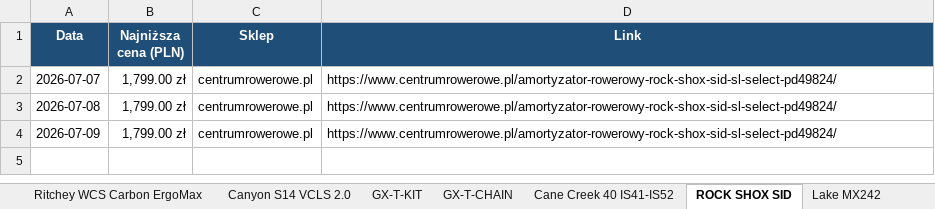
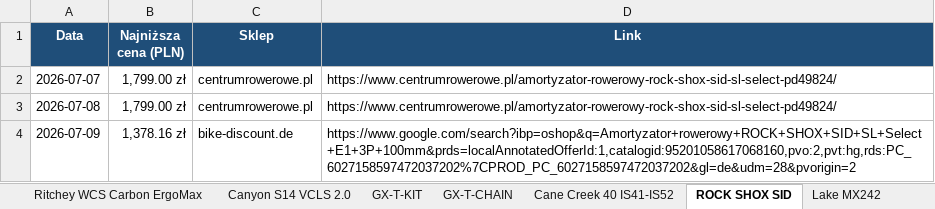
Before and after one commit to Wotjek/PriceChecker, an Excel workbook: output/prices.xlsx, sheet ROCK SHOX SID, drawn as a sheet; values as stored, in another font and other column widths than the file's, no borders; charts and pictures not drawn; the diff names each change by its address in the sheet, - before the commit and + after, or states it on an @@ line.

```diff
--- a/output/prices.xlsx (sheet ROCK SHOX SID)
+++ b/output/prices.xlsx (sheet ROCK SHOX SID)
-B4 (Najniższa cena (PLN)): 1,799.00 zł
+B4 (Najniższa cena (PLN)): 1,378.16 zł
-C4 (Sklep): centrumrowerowe.pl
+C4 (Sklep): bike-discount.de
-D4 (Link): https://www.centrumrowerowe.pl/amortyzator-rowerowy-rock-shox-sid-sl-select-pd49824/
+D4 (Link): https://www.google.com/search?ibp=oshop&q=Amortyzator+rowerowy+ROCK+SHOX+SID+SL+Select+E1+3P+100mm&prds=localAnnotatedOfferId:1,catalogid:95201058617068160,pvo:2,pvt:hg,rds:PC_6027158597472037202%7CPROD_PC_6027158597472037202&gl=de&udm=28&pvorigin=2
```
Also changed, not shown: sheet Historia, sheet Podsumowanie, sheet GX-T-KIT, sheet Ritchey WCS Carbon ErgoMax, 8 other files.
